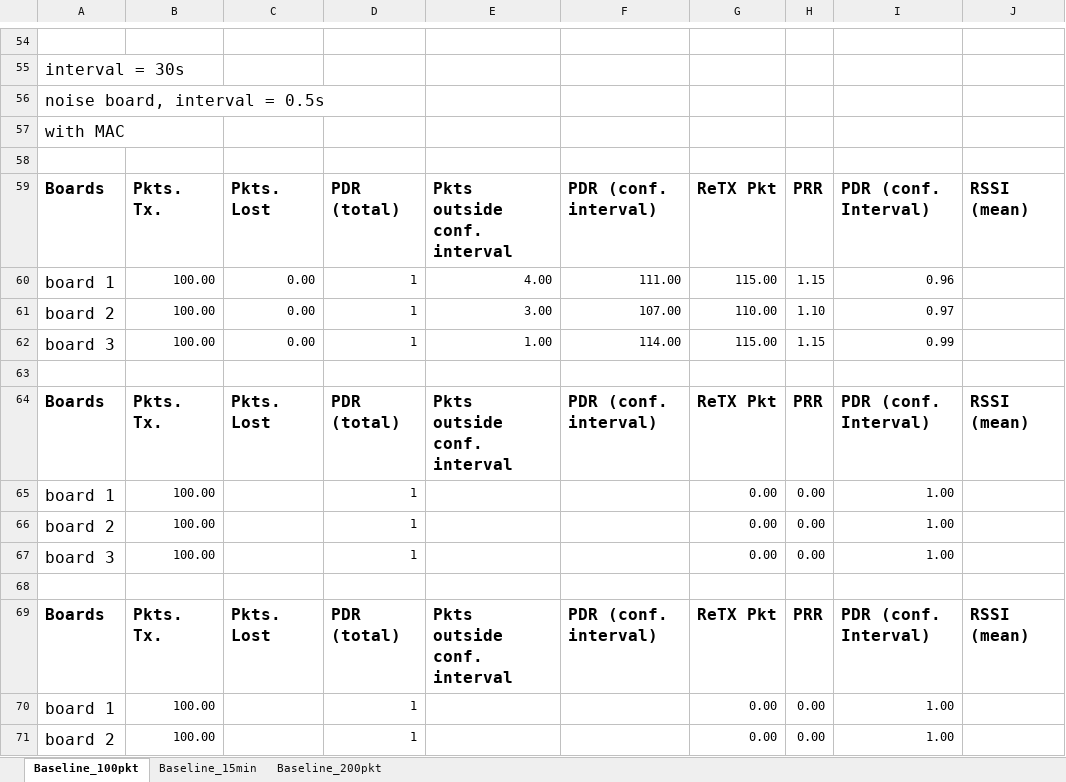
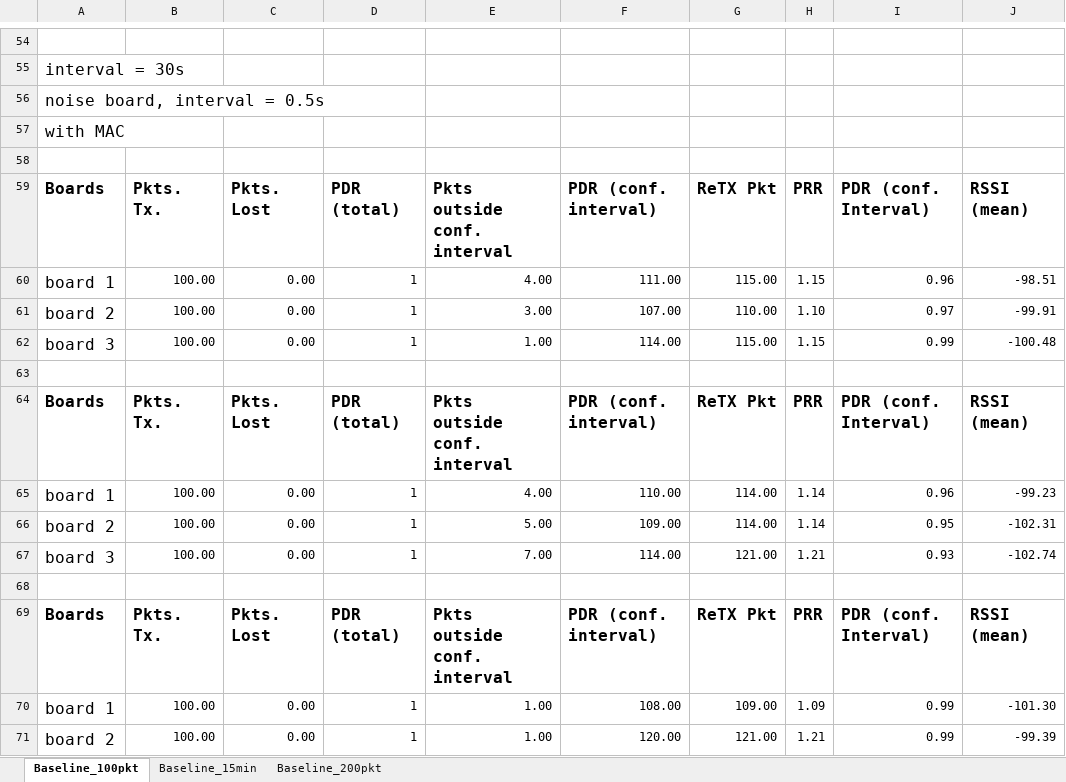
Before and after one commit to saurabh-2905/Sensorboard_2021_LoRa, an Excel workbook: experiments.xlsx, sheet Baseline_100pkt, drawn as a sheet; only a part is shown, gaps mark what is left out; values as stored, in another font and other column widths than the file's, no borders; the diff covers the shown part only; the diff names each change by its address in the sheet, - before the commit and + after, or states it on an @@ line.

```diff
--- a/experiments.xlsx (sheet Baseline_100pkt)
+++ b/experiments.xlsx (sheet Baseline_100pkt)
-J60: (empty)
+J60: -98.51
-J61: (empty)
+J61: -99.91
-J62: (empty)
+J62: -100.48
-C65:C67: (empty)
+C65:C67: 0.00
-E65: (empty)
+E65: 4.00
-F65: (empty)
+F65: 110.00
-G65:G66: 0.00
+G65:G66: 114.00
-H65:H66: 0.00
+H65:H66: 1.14
-I65: 1.00
+I65: 0.96
-J65: (empty)
+J65: -99.23
-E66: (empty)
+E66: 5.00
-F66: (empty)
+F66: 109.00
-I66: 1.00
+I66: 0.95
-J66: (empty)
+J66: -102.31
-E67: (empty)
+E67: 7.00
-F67: (empty)
+F67: 114.00
-G67: 0.00
+G67: 121.00
-H67: 0.00
+H67: 1.21
-I67: 1.00
+I67: 0.93
-J67: (empty)
+J67: -102.74
-C70:C71: (empty)
+C70:C71: 0.00
-E70:E71: (empty)
+E70:E71: 1.00
-F70: (empty)
+F70: 108.00
-G70: 0.00
+G70: 109.00
-H70: 0.00
+H70: 1.09
-I70:I71: 1.00
+I70:I71: 0.99
-J70: (empty)
+J70: -101.30
-F71: (empty)
+F71: 120.00
-G71: 0.00
+G71: 121.00
-H71: 0.00
+H71: 1.21
-J71: (empty)
+J71: -99.39
```
Also changed, not shown: 71 edited cells and cell formats elsewhere in this sheet, 10 other files.
